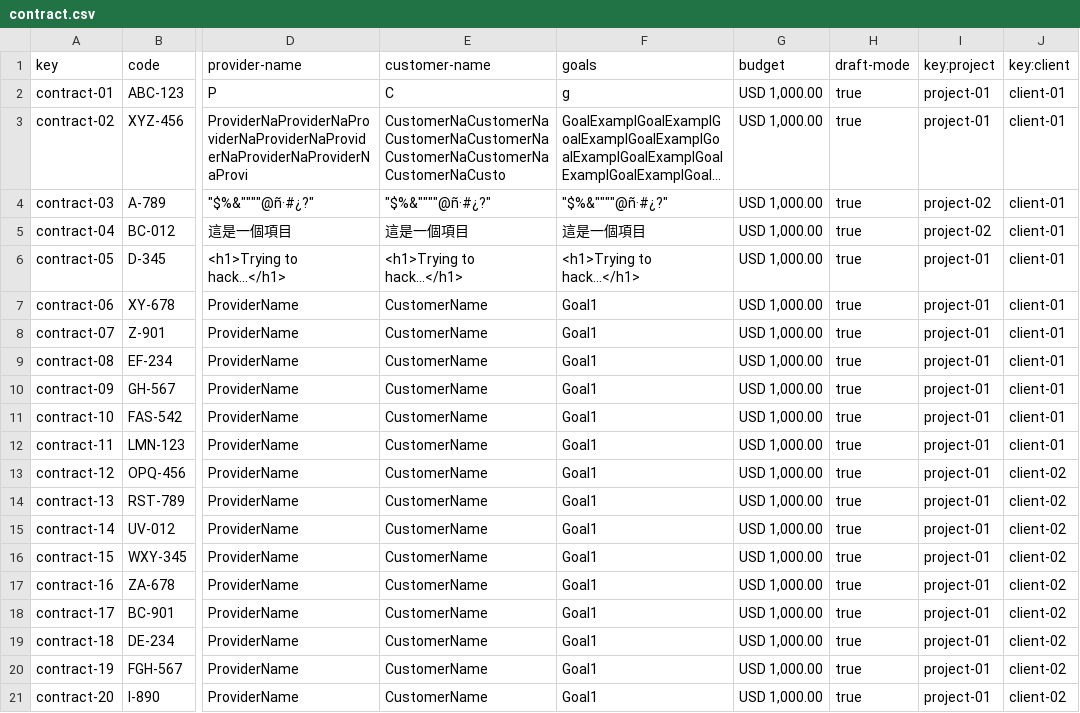
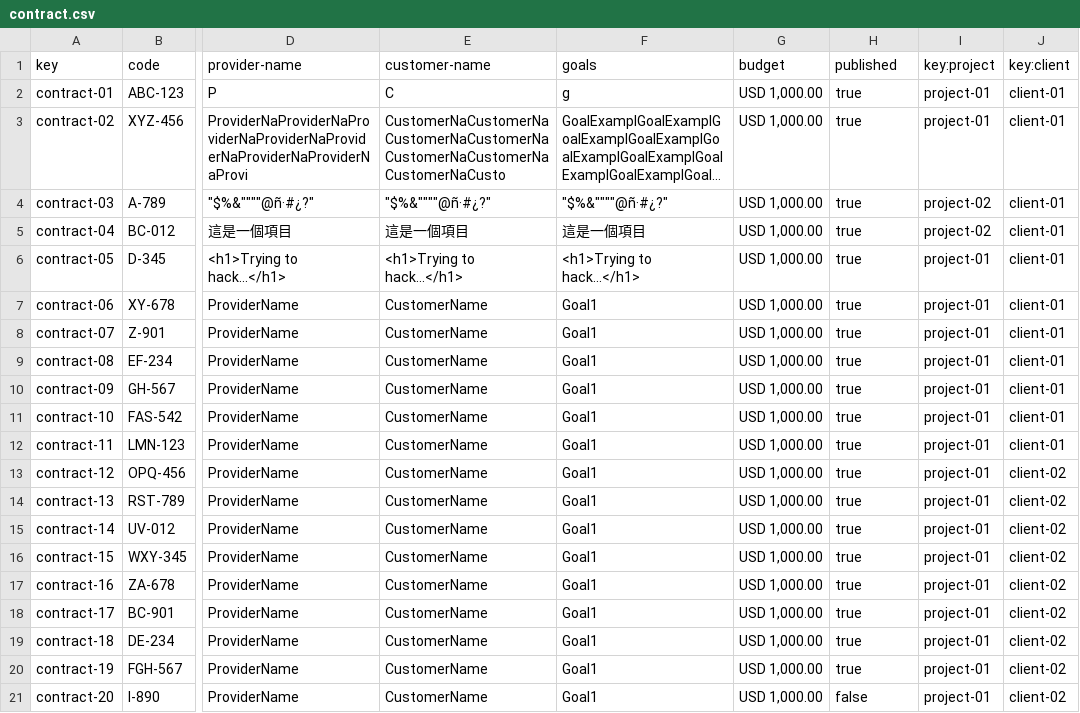
Before and after one commit to pabpergas/DP2, a CSV file: src/main/webapp/WEB-INF/resources/sample-data/contract.csv, drawn as a sheet; only a part is shown, gaps mark what is left out; long unchanged cells end in …; the diff names each change by its address in the sheet, - before the commit and + after, or states it on an @@ line.

```diff
--- a/src/main/webapp/WEB-INF/resources/sample-data/contract.csv
+++ b/src/main/webapp/WEB-INF/resources/sample-data/contract.csv
-H1: draft-mode
+H1: published
-H21 (published): true
+H21 (published): false
```
Also changed, not shown: src/main/webapp/WEB-INF/resources/sample-data/ProgressLog.csv, src/main/webapp/WEB-INF/resources/sample-data/client.csv, 17 other files.
